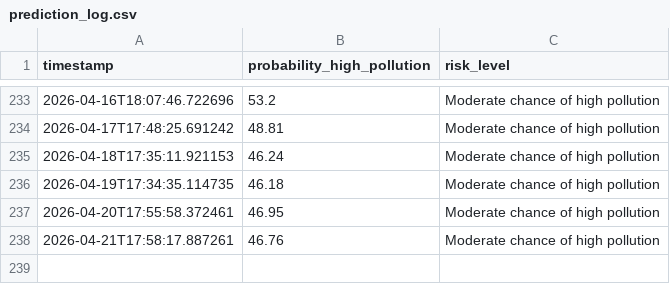
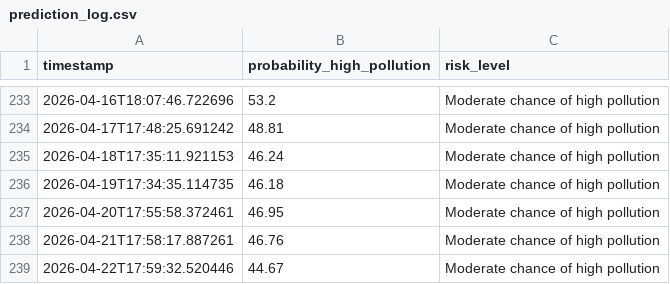
Before and after one commit to kszajner/GDAIR, a CSV file: prediction_log.csv, drawn as a sheet; only a part is shown, gaps mark what is left out.

```diff
--- a/prediction_log.csv
+++ b/prediction_log.csv
@@ -238 +238,2 @@ timestamp,probability_high_pollution,risk_level
 2026-04-21T17:58:17.887261,46.76,Moderate chance of high pollution
+2026-04-22T17:59:32.520446,44.67,Moderate chance of high pollution
```
